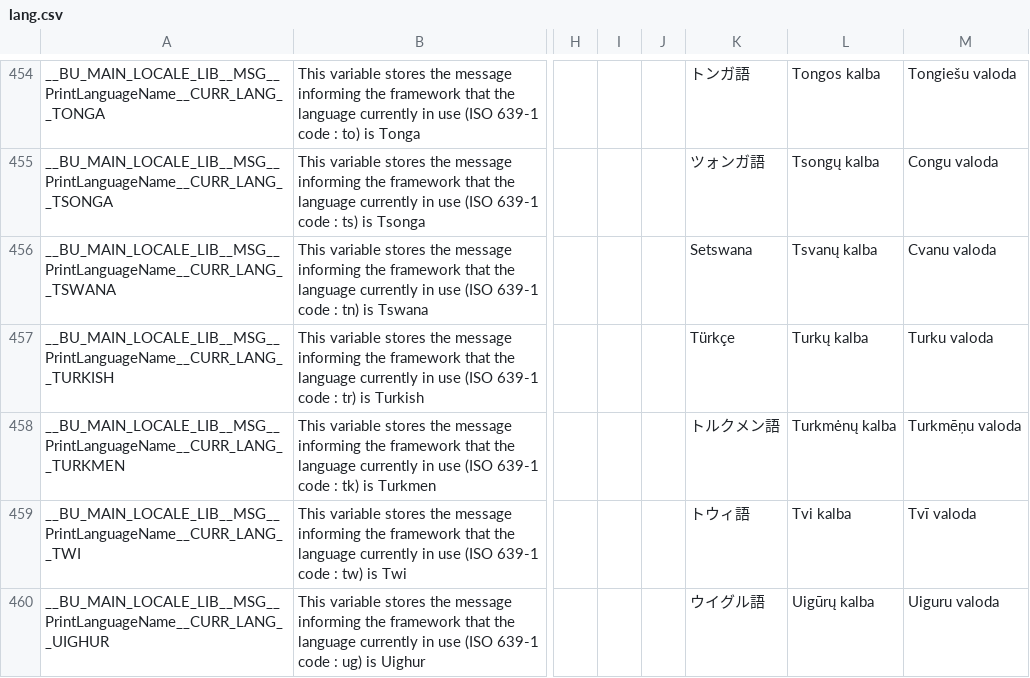
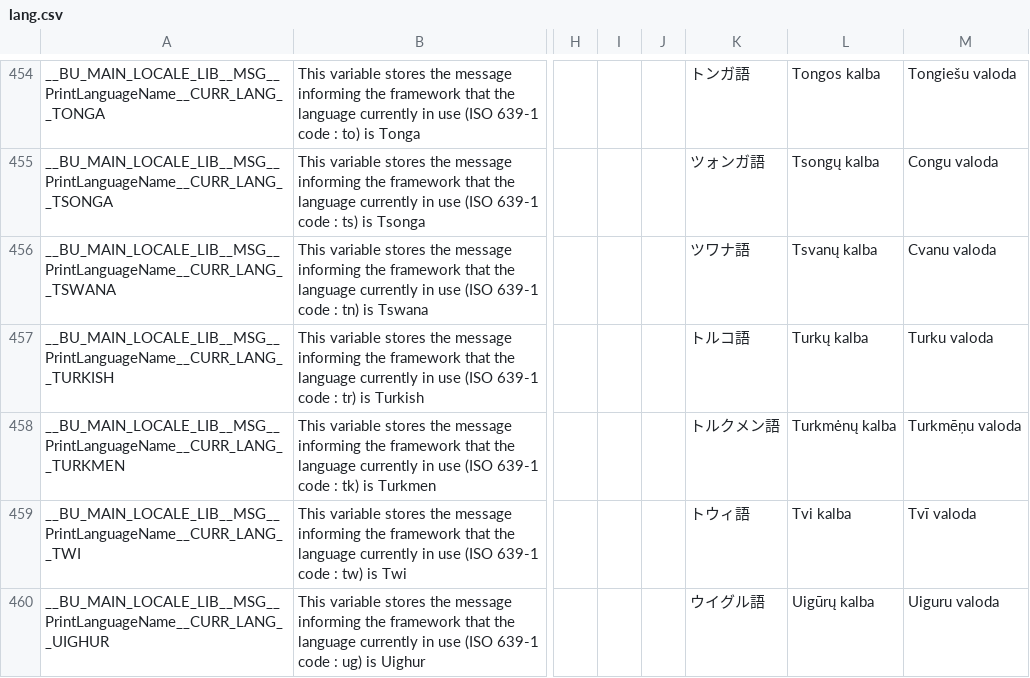
Before and after one commit to DimitriObeid/Bash-Utils, a CSV file: lib/lang/lang.csv, drawn as a sheet; only a part is shown, gaps mark what is left out; the diff names each change by its address in the sheet, - before the commit and + after, or states it on an @@ line.

Commit message:
Added the language names in Japanese.

```diff
--- a/lib/lang/lang.csv
+++ b/lib/lang/lang.csv
-K456: Setswana
+K456: ツワナ語
-K457: Türkçe
+K457: トルコ語
```
